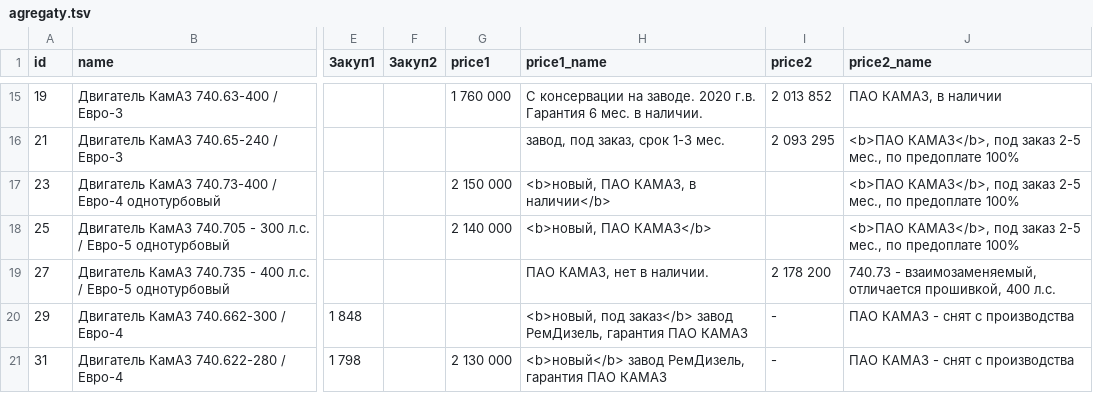
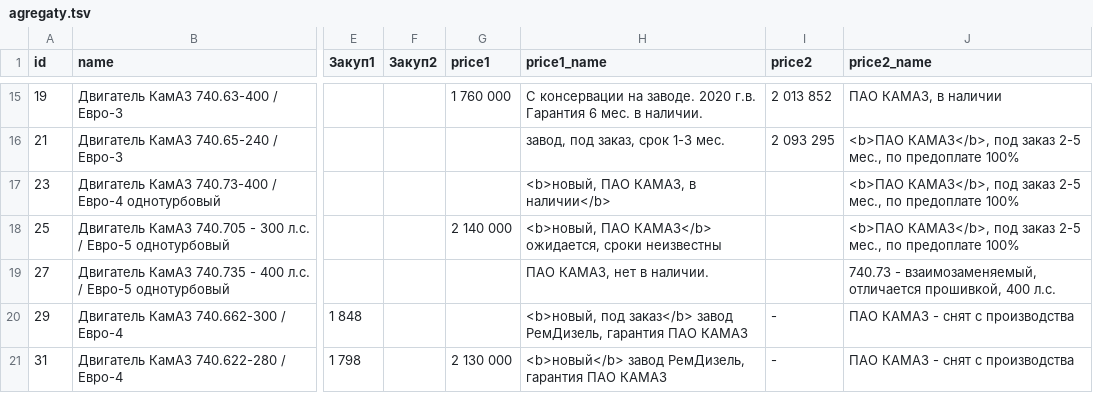
Before and after one commit to reesly/zap-kam, a TSV file: data/agregaty.tsv, drawn as a sheet; only a part is shown, gaps mark what is left out; the diff names each change by its address in the sheet, - before the commit and + after, or states it on an @@ line.

Commit message:
1212

```diff
--- a/data/agregaty.tsv
+++ b/data/agregaty.tsv
-G17 (price1): 2 150 000
+G17 (price1): (empty)
-H18 (price1_name): <b>новый, ПАО КАМАЗ</b>
+H18 (price1_name): <b>новый, ПАО КАМАЗ</b> ожидается, сроки неизвестны
-I19 (price2): 2 178 200
+I19 (price2): (empty)
```
